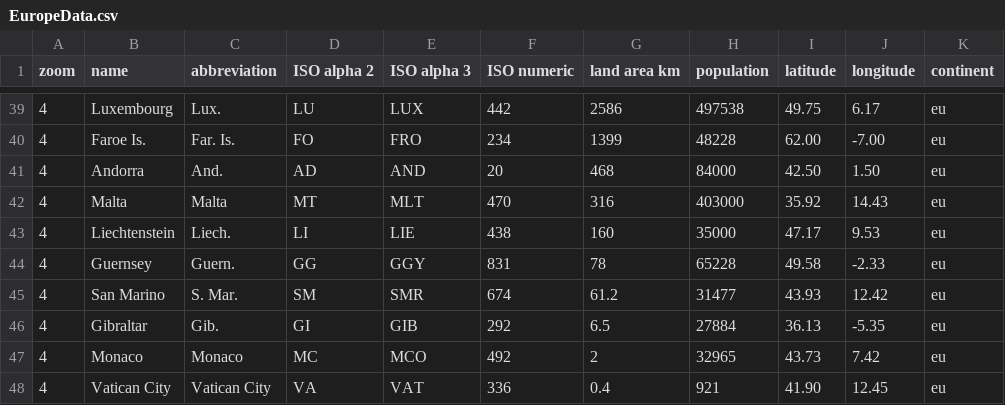
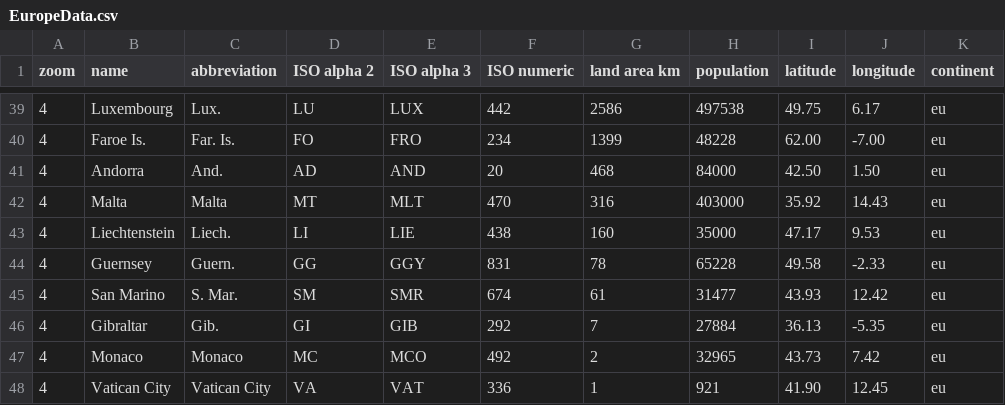
Before and after one commit to sixsevern67/CSVFUN, a CSV file: EuropeData.csv, drawn as a sheet; only a part is shown, gaps mark what is left out.

```diff
--- a/EuropeData.csv
+++ b/EuropeData.csv
@@ -44,5 +44,5 @@ zoom,name,abbreviation,ISO alpha 2,ISO alpha 3,ISO numeric,land area km,populati
 4,Guernsey,Guern.,GG,GGY,831,78,65228,49.58,-2.33,eu
-4,San Marino,S. Mar.,SM,SMR,674,61.2,31477,43.93,12.42,eu
-4,Gibraltar,Gib.,GI,GIB,292,6.5,27884,36.13,-5.35,eu
+4,San Marino,S. Mar.,SM,SMR,674,61,31477,43.93,12.42,eu
+4,Gibraltar,Gib.,GI,GIB,292,7,27884,36.13,-5.35,eu
 4,Monaco,Monaco,MC,MCO,492,2,32965,43.73,7.42,eu
-4,Vatican City,Vatican City,VA,VAT,336,0.4,921,41.90,12.45,eu
+4,Vatican City,Vatican City,VA,VAT,336,1,921,41.90,12.45,eu
```
Also changed, not shown: 2 other files.
